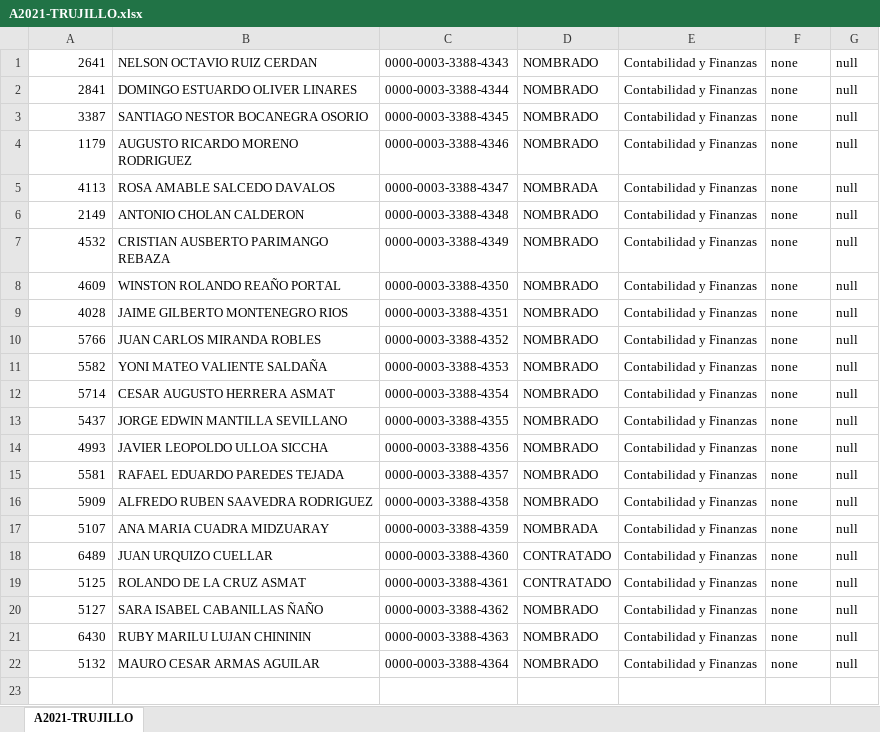
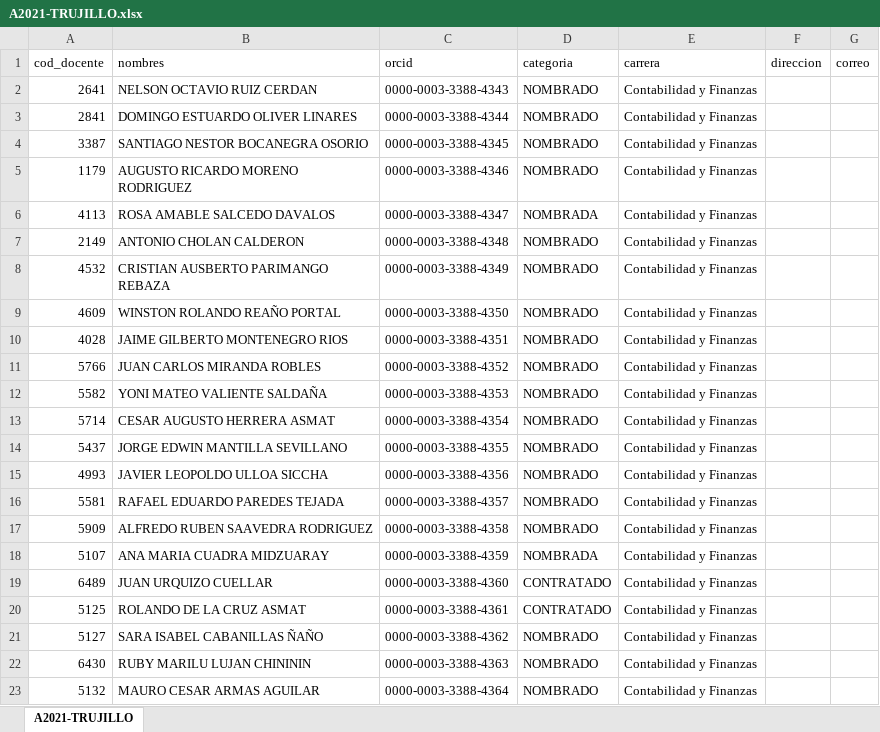
Before and after one commit to RenzoVasquezChiclayo/sistema-tesis-upao-unt, an Excel workbook: public/cursoTesis-2022/A2021-TRUJILLO.xlsx, sheet A2021-TRUJILLO, drawn as a sheet; values as stored, in another font and other column widths than the file's, no borders; addresses are those after the commit; the diff names each change by its address in the sheet, - before the commit and + after, or states it on an @@ line.

```diff
--- a/public/cursoTesis-2022/A2021-TRUJILLO.xlsx (sheet A2021-TRUJILLO)
+++ b/public/cursoTesis-2022/A2021-TRUJILLO.xlsx (sheet A2021-TRUJILLO)
+row 1: cod_docente | nombres | orcid | categoria | carrera | direccion | correo
-F2:F23: none
+F2:F23: (empty)
-G2:G23: null
+G2:G23: (empty)
```
Also changed, not shown: public/cursoTesis-2022/AlumnoCursoTesis2022.xlsx, 12 other files.
